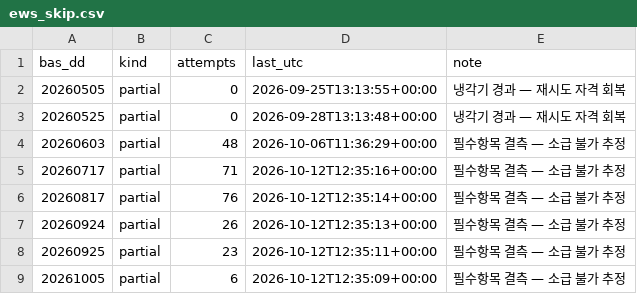
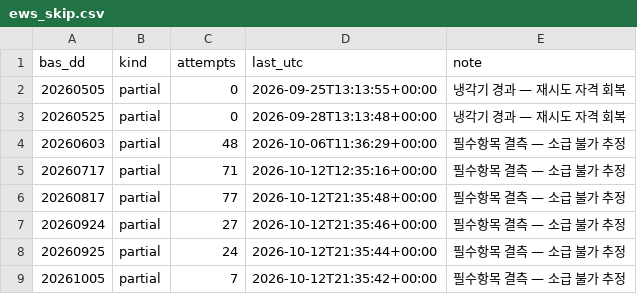
Before and after one commit to Leelll1/Screen, a CSV file: results/krx/ews_skip.csv, drawn as a sheet.

```diff
--- a/results/krx/ews_skip.csv
+++ b/results/krx/ews_skip.csv
@@ -5,5 +5,5 @@ bas_dd,kind,attempts,last_utc,note
 20260717,partial,71,2026-10-12T12:35:16+00:00,필수항목 결측 — 소급 불가 추정
-20260817,partial,76,2026-10-12T12:35:14+00:00,필수항목 결측 — 소급 불가 추정
-20260924,partial,26,2026-10-12T12:35:13+00:00,필수항목 결측 — 소급 불가 추정
-20260925,partial,23,2026-10-12T12:35:11+00:00,필수항목 결측 — 소급 불가 추정
-20261005,partial,6,2026-10-12T12:35:09+00:00,필수항목 결측 — 소급 불가 추정
+20260817,partial,77,2026-10-12T21:35:48+00:00,필수항목 결측 — 소급 불가 추정
+20260924,partial,27,2026-10-12T21:35:46+00:00,필수항목 결측 — 소급 불가 추정
+20260925,partial,24,2026-10-12T21:35:44+00:00,필수항목 결측 — 소급 불가 추정
+20261005,partial,7,2026-10-12T21:35:42+00:00,필수항목 결측 — 소급 불가 추정
```
Also changed, not shown: results/_meta/source_health_202610.csv, results/fss/ews_fss.csv, 3 other files.
